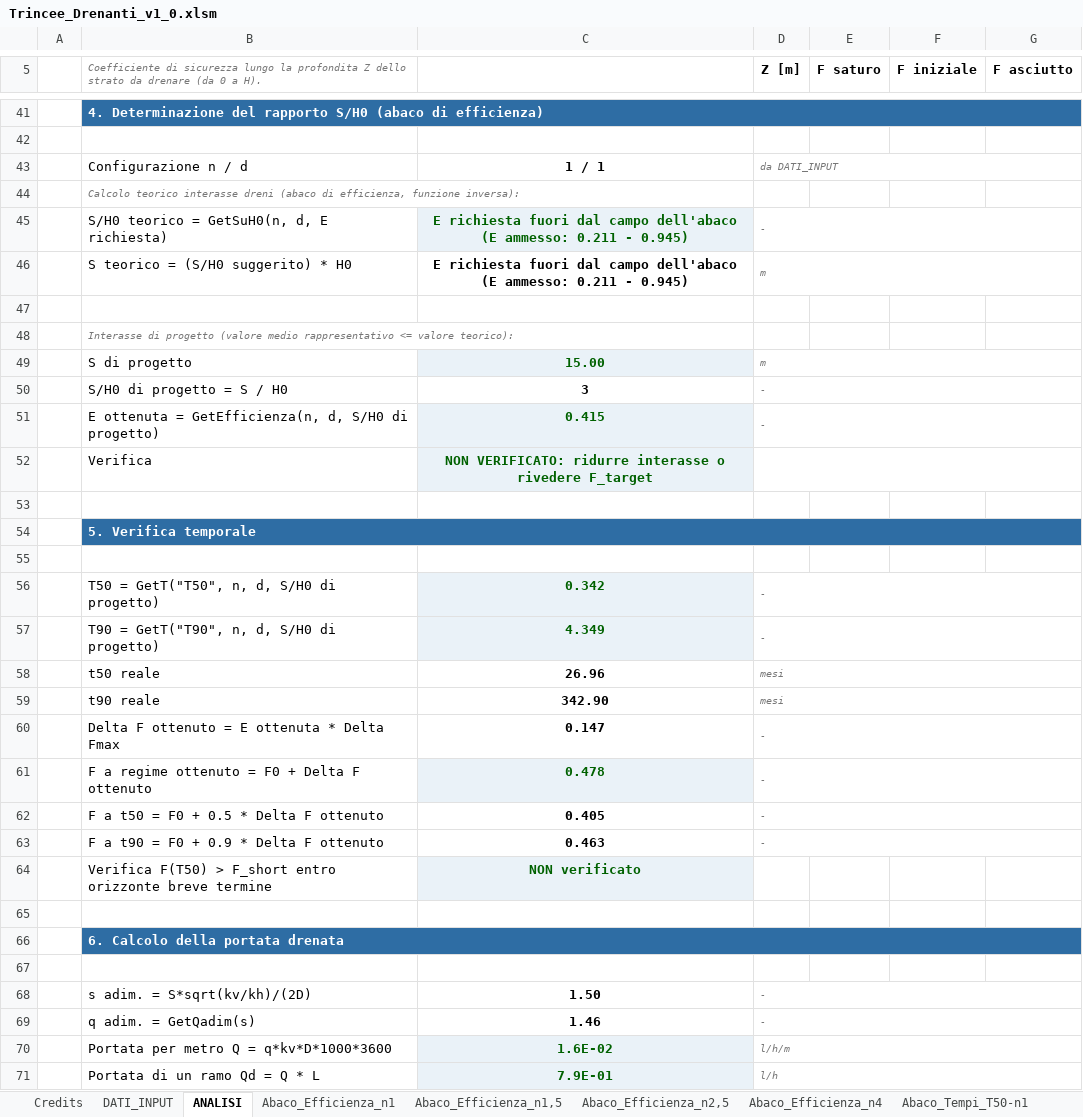
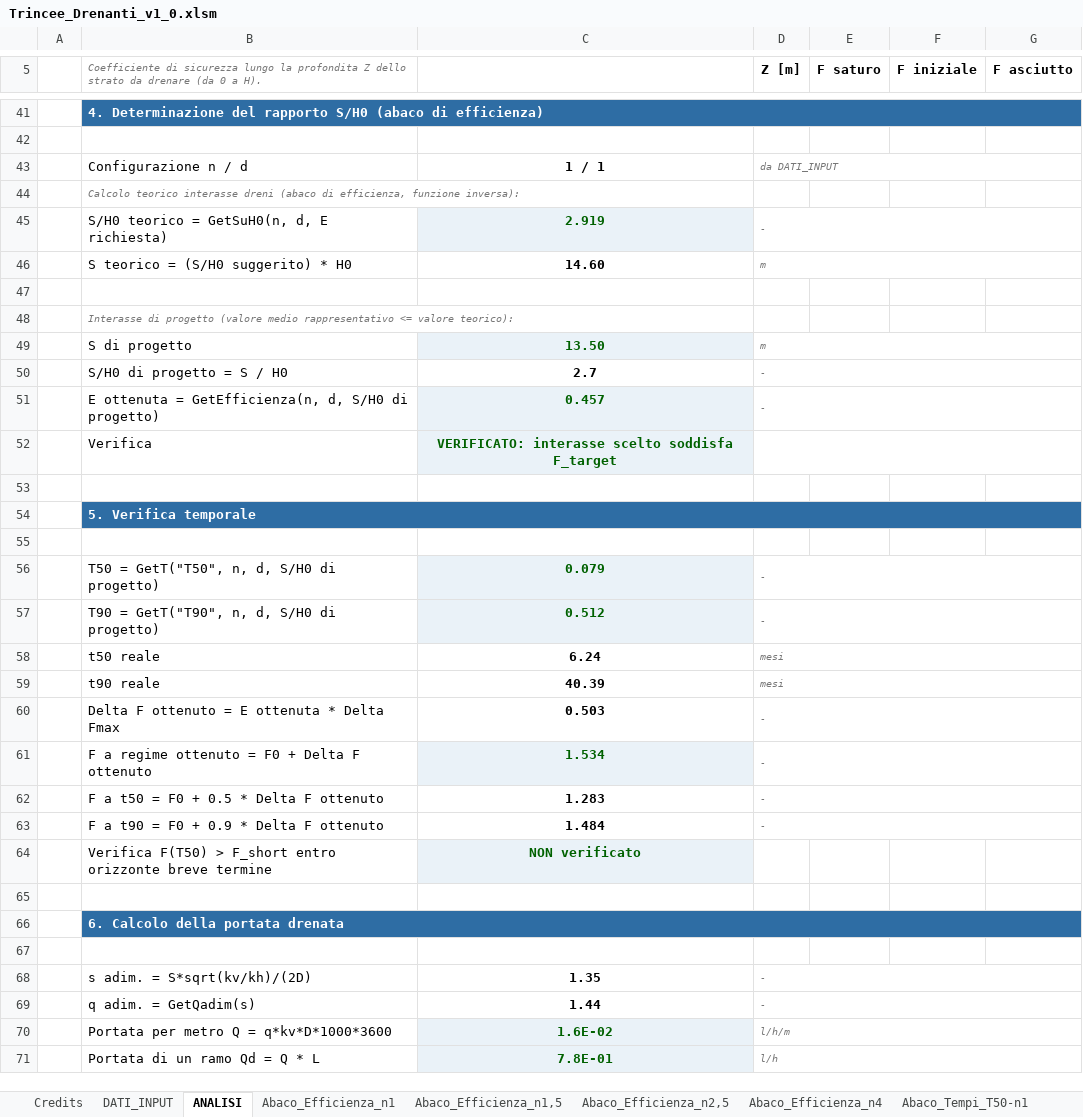
Before and after one commit to FraJoMen/franciscojmendez_Risorse, an Excel workbook: articolo_06_trincee-drenanti-foglio/Trincee_Drenanti_v1_0.xlsm, sheet ANALISI, drawn as a sheet; only a part is shown, gaps mark what is left out; values as stored, in another font and other column widths than the file's, no borders; charts and pictures not drawn; the diff covers the shown part only; the diff names each change by its address in the sheet, - before the commit and + after, or states it on an @@ line.

```diff
--- a/articolo_06_trincee-drenanti-foglio/Trincee_Drenanti_v1_0.xlsm (sheet ANALISI)
+++ b/articolo_06_trincee-drenanti-foglio/Trincee_Drenanti_v1_0.xlsm (sheet ANALISI)
-C45: E richiesta fuori dal campo dell'abaco (E ammesso: 0.211 - 0.945)
+C45: 2.919
-C46: E richiesta fuori dal campo dell'abaco (E ammesso: 0.211 - 0.945)
+C46: 14.60
-C49: 15.00
+C49: 13.50
-C50: 3
+C50: 2.7
-C51: 0.415
+C51: 0.457
-C52: NON VERIFICATO: ridurre interasse o rivedere F_target
+C52: VERIFICATO: interasse scelto soddisfa F_target
-C56: 0.342
+C56: 0.079
-C57: 4.349
+C57: 0.512
-C58: 26.96
+C58: 6.24
-C59: 342.90
+C59: 40.39
-C60: 0.147
+C60: 0.503
-C61: 0.478
+C61: 1.534
-C62: 0.405
+C62: 1.283
-C63: 0.463
+C63: 1.484
-C68: 1.50
+C68: 1.35
-C69: 1.46
+C69: 1.44
-C71: 7.9E-01
+C71: 7.8E-01
```
Also changed, not shown: 20 added rows, 20 removed rows and 5 edited cells elsewhere in this sheet, sheet Abaco_Tempi_T90-n1, sheet Abaco_Tempi_T50-n1, sheet Abaco_Efficienza_n2,5, sheet Abaco_Tempi_T50-n2,5, sheet Abaco_Tempi_T90-n2,5, sheet Abaco_Efficienza_n4, 4 more sheets, charts or pictures, articolo_06_trincee-drenanti-foglio/Trincee_Drenanti_v1_0.xlsx, 3 other files.
